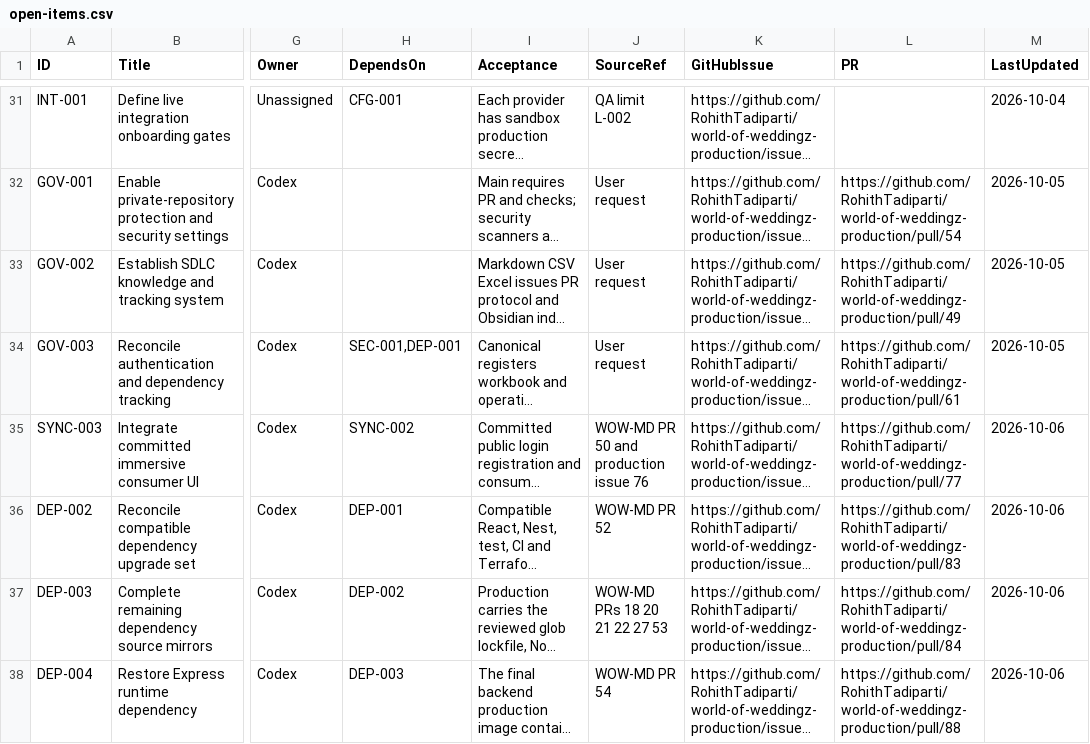
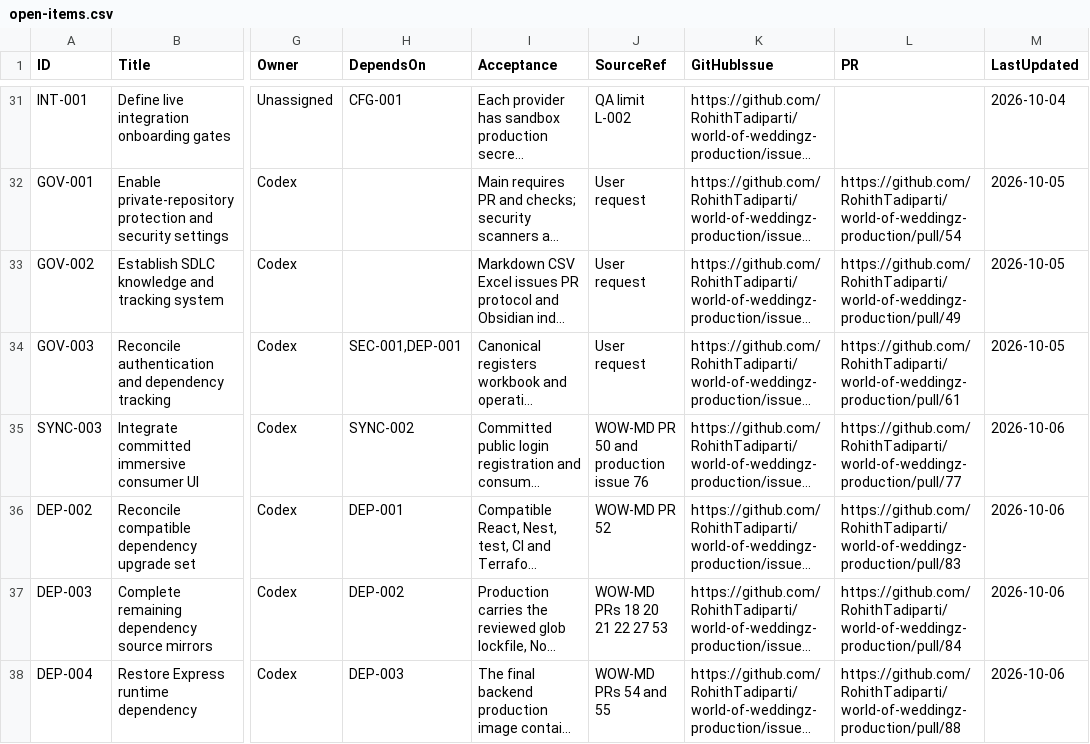
Before and after one commit to RohithTadiparti/world-of-weddingz-production, a CSV file: docs/tracking/registers/open-items.csv, drawn as a sheet; only a part is shown, gaps mark what is left out; long unchanged cells end in …; the diff names each change by its address in the sheet, - before the commit and + after, or states it on an @@ line.

```diff
--- a/docs/tracking/registers/open-items.csv
+++ b/docs/tracking/registers/open-items.csv
-J38 (SourceRef): WOW-MD PR 54
+J38 (SourceRef): WOW-MD PRs 54 and 55
```
Also changed, not shown: docs/tracking/registers/change-intake.csv, docs/tracking/registers/pr-handoffs.csv, 1 other file.
